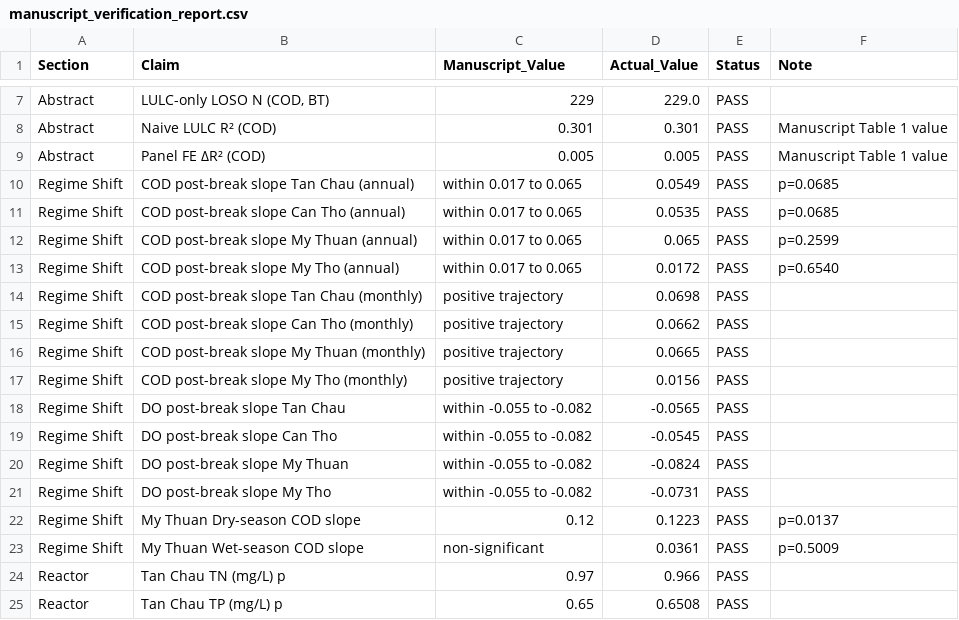
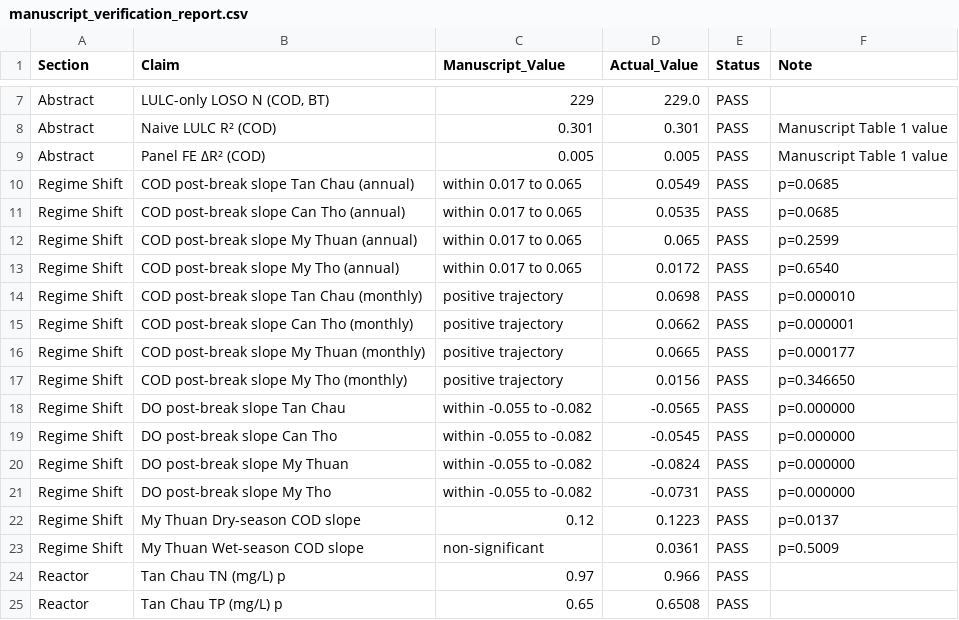
Before and after one commit to NguyenTruongAnLab/mekong-delta-water-quality, a CSV file: scripts/99_publish/nw_verification/metrics/manuscript_verification_report.csv, drawn as a sheet; only a part is shown, gaps mark what is left out.

```diff
--- a/scripts/99_publish/nw_verification/metrics/manuscript_verification_report.csv
+++ b/scripts/99_publish/nw_verification/metrics/manuscript_verification_report.csv
@@ -13,10 +13,10 @@ Regime Shift,COD post-break slope My Thuan (annual),within 0.017 to 0.065,0.065,
 Regime Shift,COD post-break slope My Tho (annual),within 0.017 to 0.065,0.0172,PASS,p=0.6540
-Regime Shift,COD post-break slope Tan Chau (monthly),positive trajectory,0.0698,PASS,
-Regime Shift,COD post-break slope Can Tho (monthly),positive trajectory,0.0662,PASS,
-Regime Shift,COD post-break slope My Thuan (monthly),positive trajectory,0.0665,PASS,
-Regime Shift,COD post-break slope My Tho (monthly),positive trajectory,0.0156,PASS,
-Regime Shift,DO post-break slope Tan Chau,within -0.055 to -0.082,-0.0565,PASS,
-Regime Shift,DO post-break slope Can Tho,within -0.055 to -0.082,-0.0545,PASS,
-Regime Shift,DO post-break slope My Thuan,within -0.055 to -0.082,-0.0824,PASS,
-Regime Shift,DO post-break slope My Tho,within -0.055 to -0.082,-0.0731,PASS,
+Regime Shift,COD post-break slope Tan Chau (monthly),positive trajectory,0.0698,PASS,p=0.000010
+Regime Shift,COD post-break slope Can Tho (monthly),positive trajectory,0.0662,PASS,p=0.000001
+Regime Shift,COD post-break slope My Thuan (monthly),positive trajectory,0.0665,PASS,p=0.000177
+Regime Shift,COD post-break slope My Tho (monthly),positive trajectory,0.0156,PASS,p=0.346650
+Regime Shift,DO post-break slope Tan Chau,within -0.055 to -0.082,-0.0565,PASS,p=0.000000
+Regime Shift,DO post-break slope Can Tho,within -0.055 to -0.082,-0.0545,PASS,p=0.000000
+Regime Shift,DO post-break slope My Thuan,within -0.055 to -0.082,-0.0824,PASS,p=0.000000
+Regime Shift,DO post-break slope My Tho,within -0.055 to -0.082,-0.0731,PASS,p=0.000000
 Regime Shift,My Thuan Dry-season COD slope,0.12,0.1223,PASS,p=0.0137
```
Also changed, not shown: analysis/analysis_outputs/cod_confirmatory_fixed_effects_covariance_robustness_latest.csv, analysis/analysis_outputs/cod_confirmatory_fixed_effects_covariance_stability_latest.csv, 16 other files.
